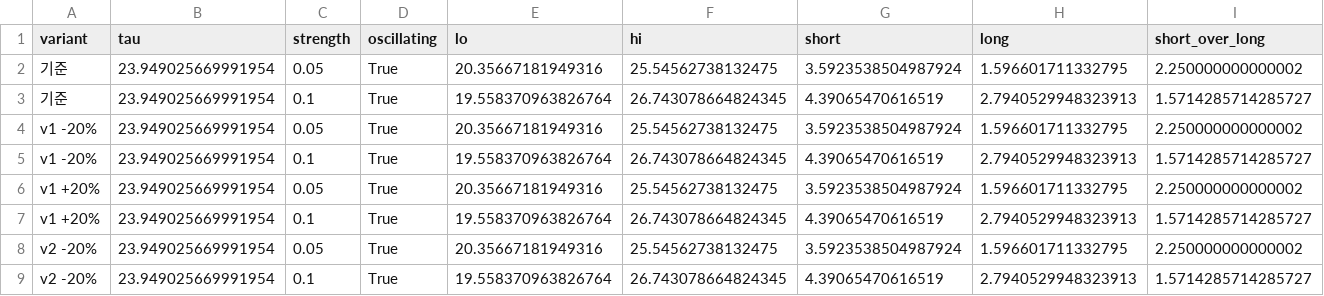
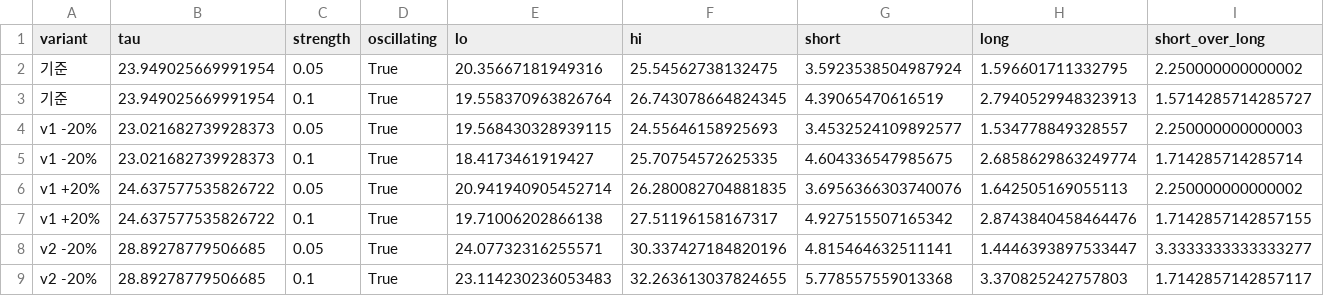
Before and after one commit to josh-min99/KASA, a CSV file: data/rhythm/model_sensitivity.csv, drawn as a sheet; only a part is shown; the diff covers the shown part only.

```diff
--- a/data/rhythm/model_sensitivity.csv
+++ b/data/rhythm/model_sensitivity.csv
@@ -3,7 +3,7 @@
 기준,23.949025669991954,0.1,True,19.558370963826764,26.743078664824345,4.39065470616519,2.7940529948323913,1.5714285714285727
-v1 -20%,23.949025669991954,0.05,True,20.35667181949316,25.54562738132475,3.5923538504987924,1.596601711332795,2.250000000000002
-v1 -20%,23.949025669991954,0.1,True,19.558370963826764,26.743078664824345,4.39065470616519,2.7940529948323913,1.5714285714285727
-v1 +20%,23.949025669991954,0.05,True,20.35667181949316,25.54562738132475,3.5923538504987924,1.596601711332795,2.250000000000002
-v1 +20%,23.949025669991954,0.1,True,19.558370963826764,26.743078664824345,4.39065470616519,2.7940529948323913,1.5714285714285727
-v2 -20%,23.949025669991954,0.05,True,20.35667181949316,25.54562738132475,3.5923538504987924,1.596601711332795,2.250000000000002
-v2 -20%,23.949025669991954,0.1,True,19.558370963826764,26.743078664824345,4.39065470616519,2.7940529948323913,1.5714285714285727
+v1 -20%,23.021682739928373,0.05,True,19.568430328939115,24.55646158925693,3.4532524109892577,1.534778849328557,2.250000000000003
+v1 -20%,23.021682739928373,0.1,True,18.4173461919427,25.70754572625335,4.604336547985675,2.6858629863249774,1.714285714285714
+v1 +20%,24.637577535826722,0.05,True,20.941940905452714,26.280082704881835,3.6956366303740076,1.642505169055113,2.250000000000002
+v1 +20%,24.637577535826722,0.1,True,19.71006202866138,27.51196158167317,4.927515507165342,2.8743840458464476,1.7142857142857155
+v2 -20%,28.89278779506685,0.05,True,24.07732316255571,30.337427184820196,4.815464632511141,1.4446393897533447,3.3333333333333277
+v2 -20%,28.89278779506685,0.1,True,23.114230236053483,32.263613037824655,5.778557559013368,3.370825242757803,1.7142857142857117
```
Also changed, not shown: 108 edited cells elsewhere in this file, 4 other files.
